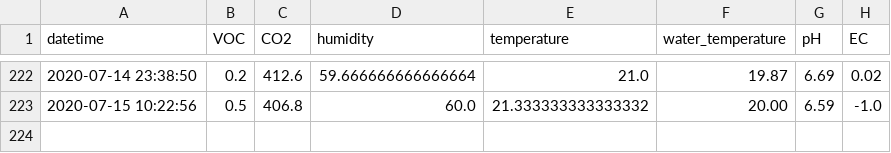
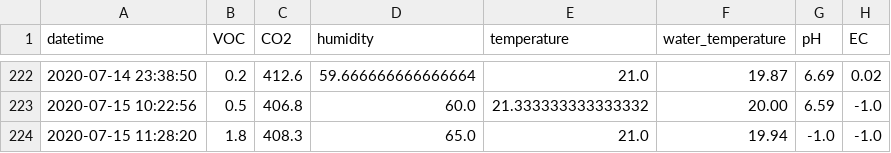
Before and after one commit to symeonn/grow-box-data, a CSV file: gb_csv/grow_data.csv, drawn as a sheet; only a part is shown, gaps mark what is left out.

Commit message:
data push

```diff
--- a/gb_csv/grow_data.csv
+++ b/gb_csv/grow_data.csv
@@ -223 +223,2 @@ datetime,VOC,CO2,humidity,temperature,water_temperature,pH,EC
 2020-07-15 10:22:56,0.5,406.8,60.0,21.333333333333332,20.00,6.59,-1.0
+2020-07-15 11:28:20,1.8,408.3,65.0,21.0,19.94,-1.0,-1.0
```
Also changed, not shown: 4 other files.
